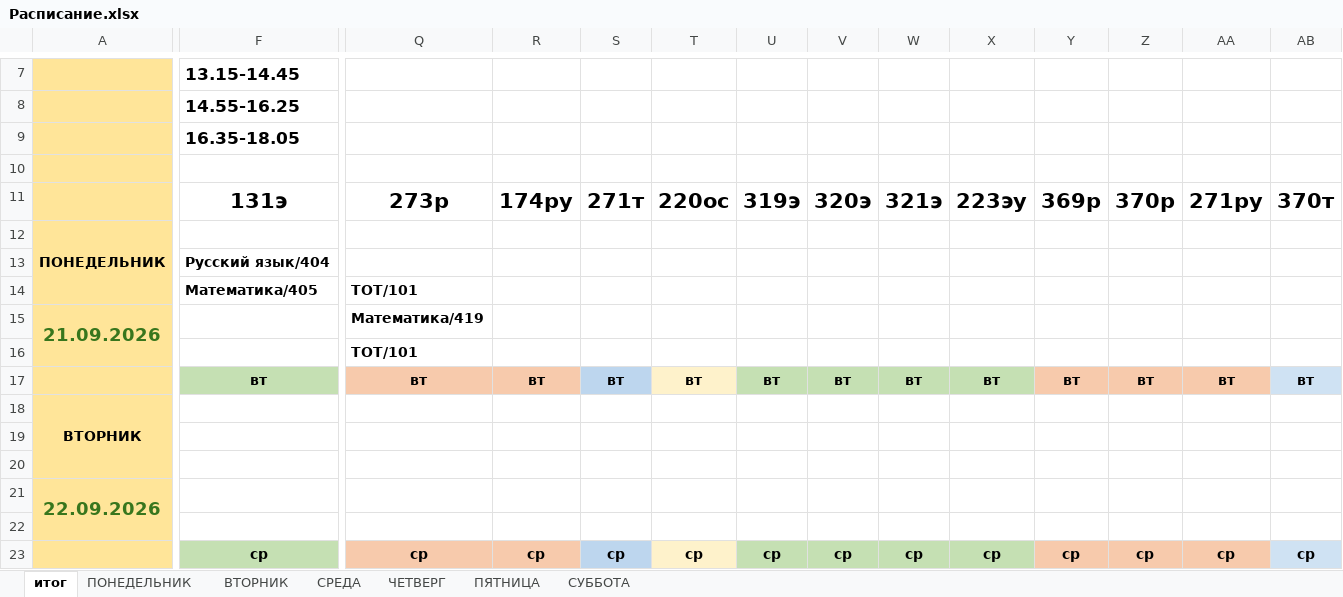
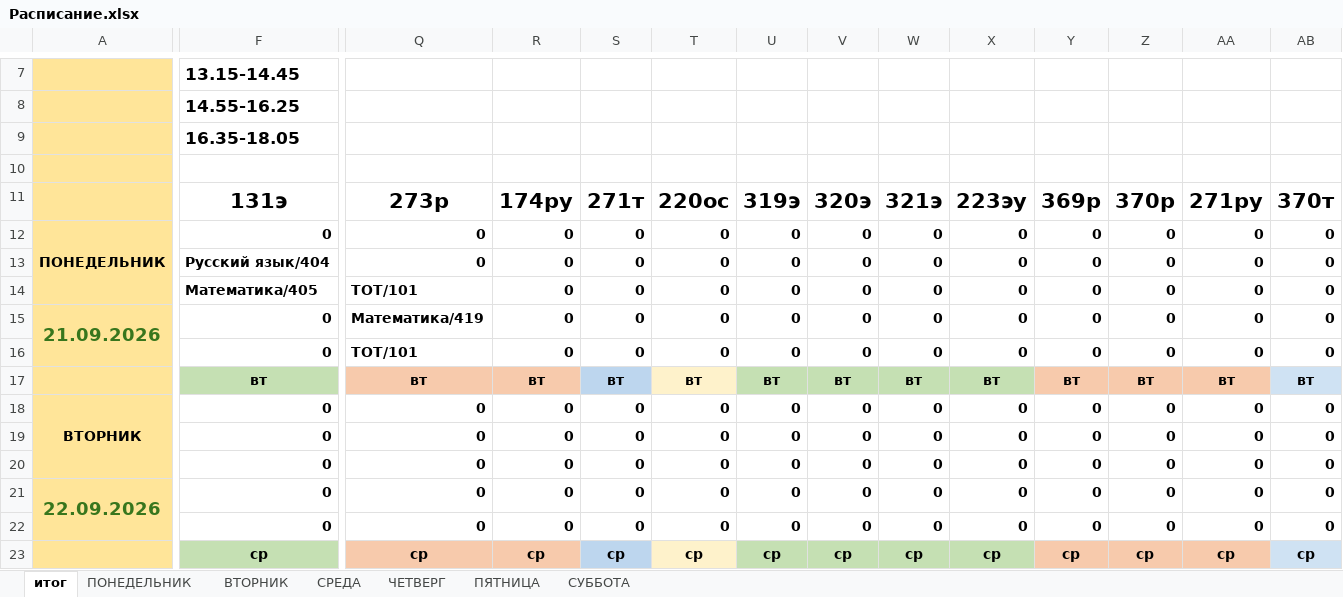
Before and after one commit to colderuopen-art/raspisanie, an Excel workbook: Расписание.xlsx, sheet итог, drawn as a sheet; only a part is shown, gaps mark what is left out; values as stored, in another font and other column widths than the file's, no borders; charts and pictures and conditional formats not drawn; removed rows and columns are numbered as before the commit, all else as after; rows hold the shown columns only; the diff covers the shown part only; the diff names each change by its address in the sheet, - before the commit and + after, or states it on an @@ line.

Commit message:
Add files via upload

```diff
--- a/Расписание.xlsx (sheet итог)
+++ b/Расписание.xlsx (sheet итог)
-F12: (empty)
+F12: 0
-Q12: (empty)
+Q12: 0
-R12: (empty)
+R12: 0
-S12: (empty)
+S12: 0
-T12: (empty)
+T12: 0
-U12: (empty)
+U12: 0
-V12: (empty)
+V12: 0
-W12: (empty)
+W12: 0
-X12: (empty)
+X12: 0
-Y12: (empty)
+Y12: 0
-Z12: (empty)
+Z12: 0
-AA12: (empty)
+AA12: 0
-AB12: (empty)
+AB12: 0
-row 13:  | Русский язык/404
-row 14:  | Математика/405 | ТОТ/101
-row 15: 21.09.2026 |  | Математика/419
-row 16:  |  | ТОТ/101
+row 13:  | Русский язык/404 | 0 | 0 | 0 | 0 | 0 | 0 | 0 | 0 | 0 | 0 | 0 | 0
+row 14:  | Математика/405 | ТОТ/101 | 0 | 0 | 0 | 0 | 0 | 0 | 0 | 0 | 0 | 0 | 0
+row 15: 21.09.2026 | 0 | Математика/419 | 0 | 0 | 0 | 0 | 0 | 0 | 0 | 0 | 0 | 0 | 0
+row 16:  | 0 | ТОТ/101 | 0 | 0 | 0 | 0 | 0 | 0 | 0 | 0 | 0 | 0 | 0
-row 18: ВТОРНИК
-row 19: (empty)
-row 20: (empty)
-row 21: 22.09.2026
-row 22: (empty)
+row 18: ВТОРНИК | 0 | 0 | 0 | 0 | 0 | 0 | 0 | 0 | 0 | 0 | 0 | 0 | 0
+row 19:  | 0 | 0 | 0 | 0 | 0 | 0 | 0 | 0 | 0 | 0 | 0 | 0 | 0
+row 20:  | 0 | 0 | 0 | 0 | 0 | 0 | 0 | 0 | 0 | 0 | 0 | 0 | 0
+row 21: 22.09.2026 | 0 | 0 | 0 | 0 | 0 | 0 | 0 | 0 | 0 | 0 | 0 | 0 | 0
+row 22:  | 0 | 0 | 0 | 0 | 0 | 0 | 0 | 0 | 0 | 0 | 0 | 0 | 0
```
Also changed, not shown: 20 added rows, 20 removed rows and 7 edited cells elsewhere in this sheet, sheet СУББОТА, sheet ВТОРНИК, sheet ПЯТНИЦА, sheet ЧЕТВЕРГ, sheet СРЕДА, formulas that keep their value, charts or pictures.
